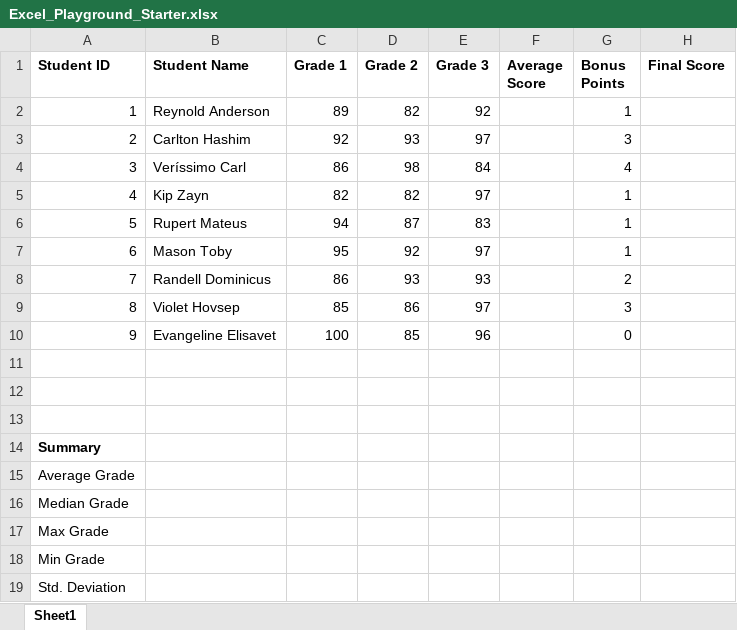
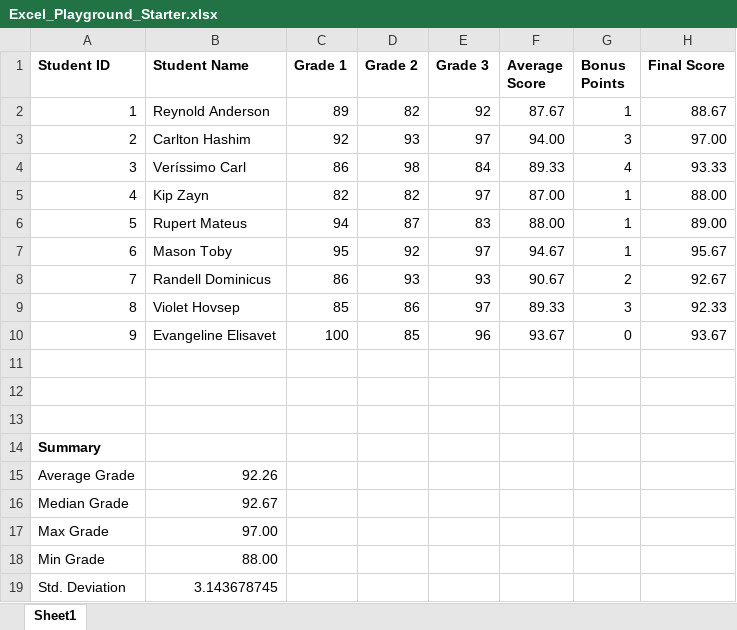
Before and after one commit to guillermo-goag90/pandas-challenge, an Excel workbook: 01-Excel/2/Activities/01-Ins_ExcelPlayground/Solved/Excel_Playground_Starter.xlsx, sheet Sheet1, drawn as a sheet; values as stored, in another font and other column widths than the file's, no borders; the diff names each change by its address in the sheet, - before the commit and + after, or states it on an @@ line.

Commit message:
Solved Activities

```diff
--- a/01-Excel/2/Activities/01-Ins_ExcelPlayground/Solved/Excel_Playground_Starter.xlsx (sheet Sheet1)
+++ b/01-Excel/2/Activities/01-Ins_ExcelPlayground/Solved/Excel_Playground_Starter.xlsx (sheet Sheet1)
-F2 (Average Score): (empty)
+F2 (Average Score): 87.67
-H2 (Final Score): (empty)
+H2 (Final Score): 88.67
-F3 (Average Score): (empty)
+F3 (Average Score): 94.00
-H3 (Final Score): (empty)
+H3 (Final Score): 97.00
-F4 (Average Score): (empty)
+F4 (Average Score): 89.33
-H4 (Final Score): (empty)
+H4 (Final Score): 93.33
-F5 (Average Score): (empty)
+F5 (Average Score): 87.00
-H5 (Final Score): (empty)
+H5 (Final Score): 88.00
-F6 (Average Score): (empty)
+F6 (Average Score): 88.00
-H6 (Final Score): (empty)
+H6 (Final Score): 89.00
-F7 (Average Score): (empty)
+F7 (Average Score): 94.67
-H7 (Final Score): (empty)
+H7 (Final Score): 95.67
-F8 (Average Score): (empty)
+F8 (Average Score): 90.67
-H8 (Final Score): (empty)
+H8 (Final Score): 92.67
-F9 (Average Score): (empty)
+F9 (Average Score): 89.33
-H9 (Final Score): (empty)
+H9 (Final Score): 92.33
-F10 (Average Score): (empty)
+F10 (Average Score): 93.67
-H10 (Final Score): (empty)
+H10 (Final Score): 93.67
-B15 (Student Name): (empty)
+B15 (Student Name): 92.26
-B16 (Student Name): (empty)
+B16 (Student Name): 92.67
-B17 (Student Name): (empty)
+B17 (Student Name): 97.00
-B18 (Student Name): (empty)
+B18 (Student Name): 88.00
-B19 (Student Name): (empty)
+B19 (Student Name): 3.143678745
```
Also changed, not shown: 4 other files.
